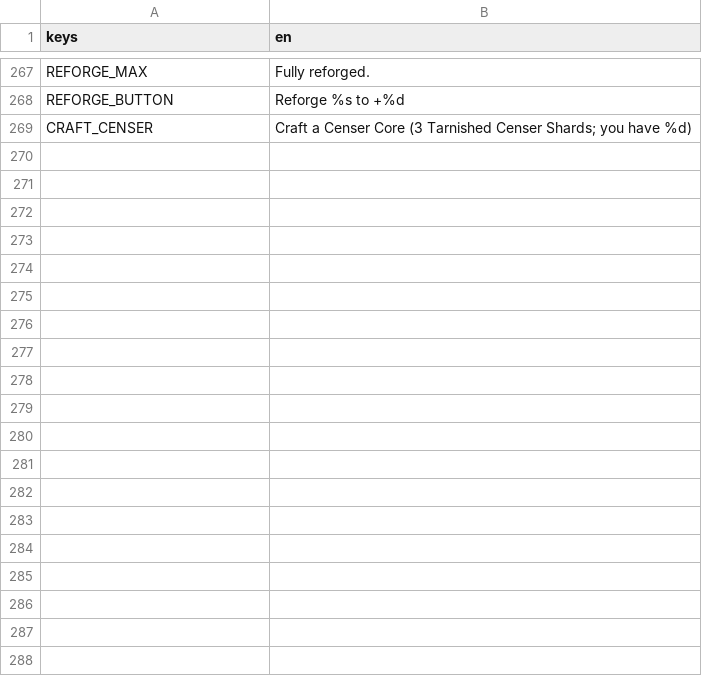
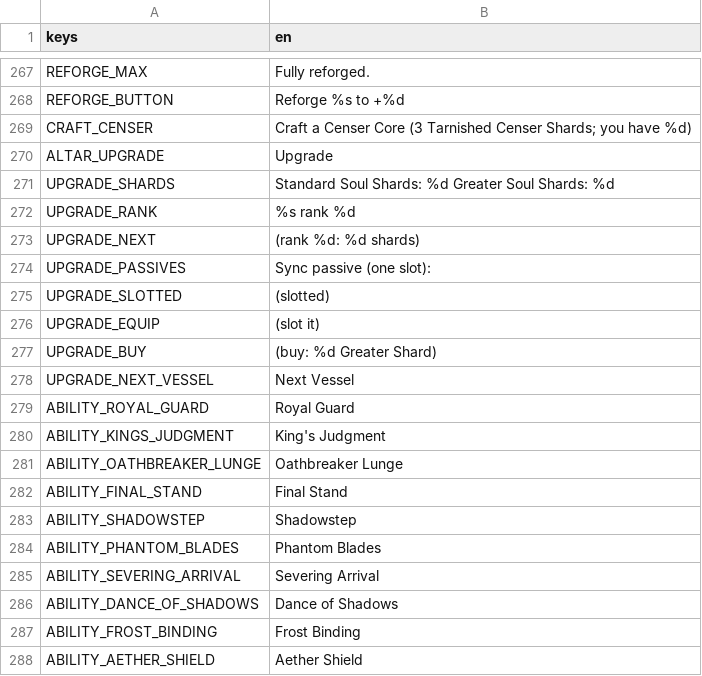
Before and after one commit to 3xploitur4/SoulVessels, a CSV file: assets/locale/strings.csv, drawn as a sheet; only a part is shown, gaps mark what is left out; the diff covers the shown part only; the diff names each change by its address in the sheet, - before the commit and + after, or states it on an @@ line.

Commit message:
feat: Vessel ability ranks and Sync passives at the altar
Each ability has three ranks paid in Standard Soul Shards: rank 2 adds
20 % power, rank 3 a modifier. Each Vessel has one Sync passive slot
(three options, Greater Shards; King's Mercy makes Caelan's Sync Guard
heal). Upgrades are data patches applied when the Vessels are bound.
An Upgrade page at the altar. Decision D-046.

Story: M3 story 037

```diff
--- a/assets/locale/strings.csv
+++ b/assets/locale/strings.csv
+row 270: ALTAR_UPGRADE | Upgrade
+row 271: UPGRADE_SHARDS | Standard Soul Shards: %d Greater Soul Shards: %d
+row 272: UPGRADE_RANK | %s rank %d
+row 273: UPGRADE_NEXT | (rank %d: %d shards)
+row 274: UPGRADE_PASSIVES | Sync passive (one slot):
+row 275: UPGRADE_SLOTTED | (slotted)
+row 276: UPGRADE_EQUIP | (slot it)
+row 277: UPGRADE_BUY | (buy: %d Greater Shard)
+row 278: UPGRADE_NEXT_VESSEL | Next Vessel
+row 279: ABILITY_ROYAL_GUARD | Royal Guard
+row 280: ABILITY_KINGS_JUDGMENT | King's Judgment
+row 281: ABILITY_OATHBREAKER_LUNGE | Oathbreaker Lunge
+row 282: ABILITY_FINAL_STAND | Final Stand
+row 283: ABILITY_SHADOWSTEP | Shadowstep
+row 284: ABILITY_PHANTOM_BLADES | Phantom Blades
+row 285: ABILITY_SEVERING_ARRIVAL | Severing Arrival
+row 286: ABILITY_DANCE_OF_SHADOWS | Dance of Shadows
+row 287: ABILITY_FROST_BINDING | Frost Binding
+row 288: ABILITY_AETHER_SHIELD | Aether Shield
```
Also changed, not shown: 23 added rows elsewhere in this file, 25 other files.
